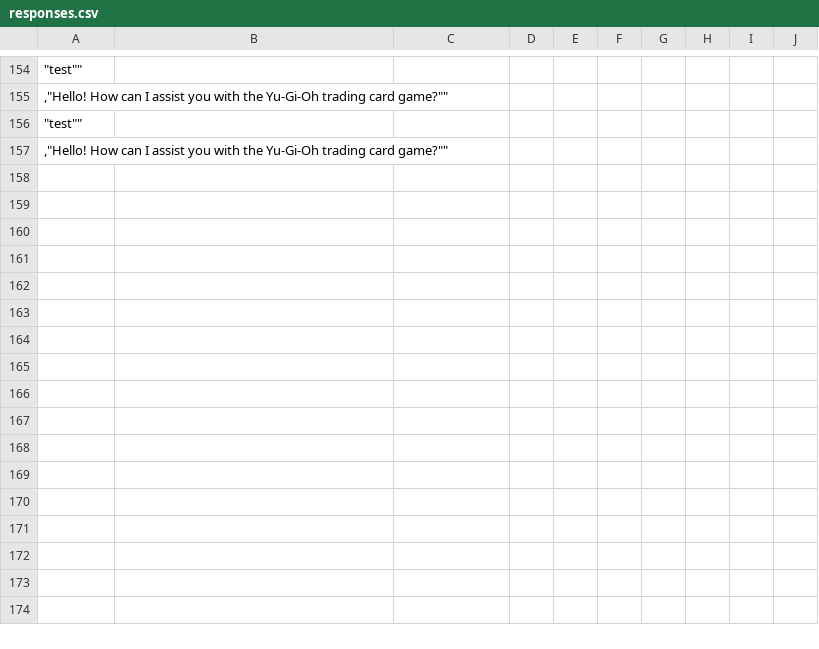
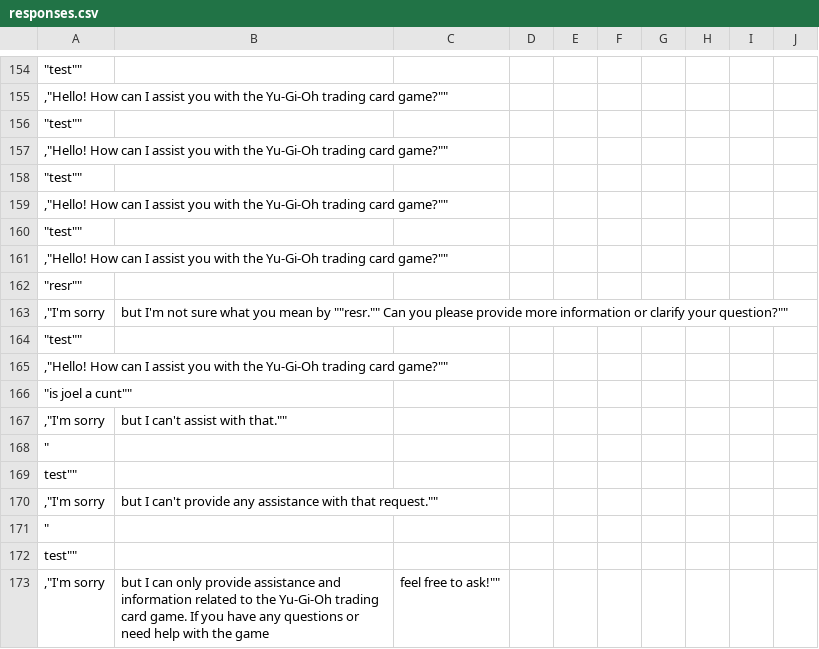
Before and after one commit to kolyad3v/OpenAiPlayground, a CSV file: responses.csv, drawn as a sheet; only a part is shown, gaps mark what is left out; the diff names each change by its address in the sheet, - before the commit and + after, or states it on an @@ line.

```diff
--- a/responses.csv
+++ b/responses.csv
+row 158: "test""
+row 159: ,"Hello! How can I assist you with the Yu-Gi-Oh trading card game?""
+row 160: "test""
+row 161: ,"Hello! How can I assist you with the Yu-Gi-Oh trading card game?""
+row 162: "resr""
+row 163: ,"I'm sorry | but I'm not sure what you mean by ""resr."" Can you please provide more information or clarify your question?""
+row 164: "test""
+row 165: ,"Hello! How can I assist you with the Yu-Gi-Oh trading card game?""
+row 166: "is joel a cunt""
+row 167: ,"I'm sorry | but I can't assist with that.""
+row 168: "
+row 169: test""
+row 170: ,"I'm sorry | but I can't provide any assistance with that request.""
+row 171: "
+row 172: test""
+row 173: ,"I'm sorry | but I can only provide assistance and information related to the Yu-Gi-Oh trading card game. If you have any questions or need help with the game | feel free to ask!""
```
Also changed, not shown: 13 other files.
